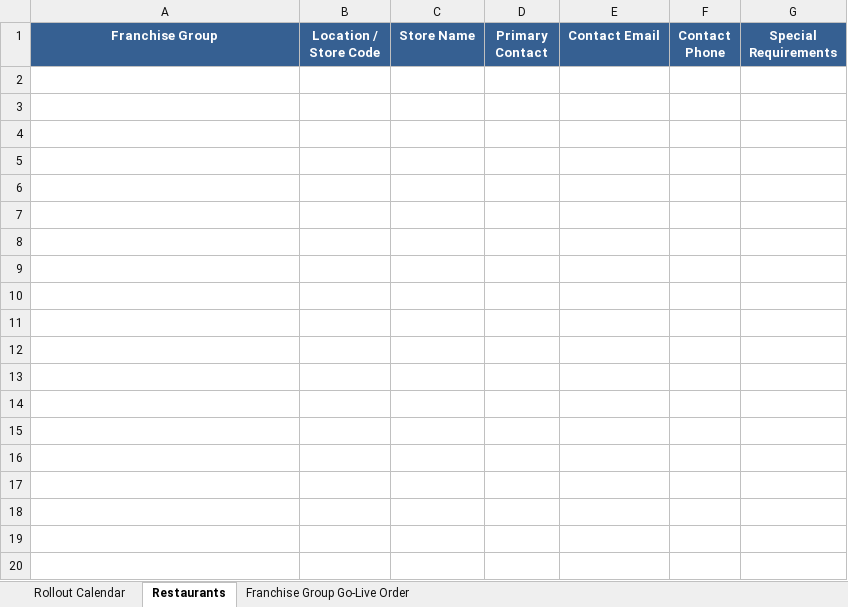
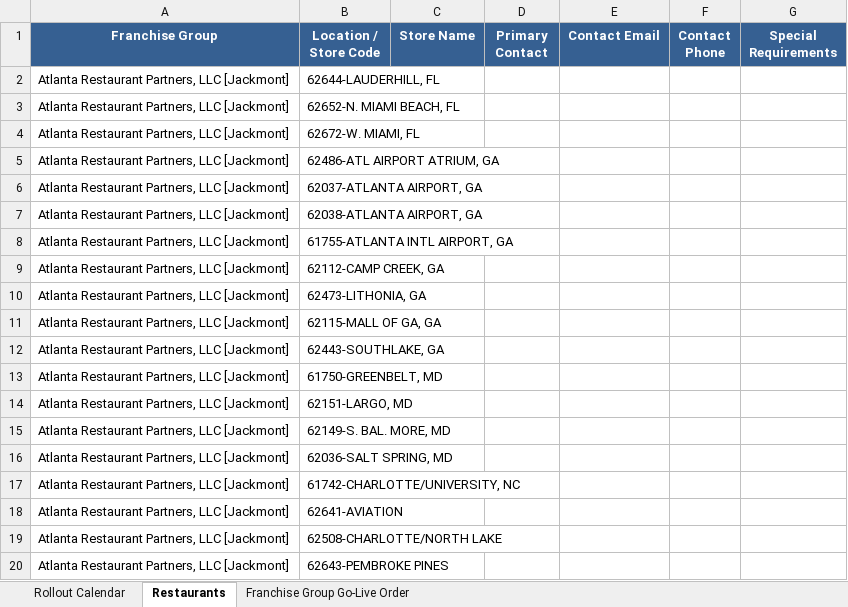
Before and after one commit to Jh-justinHarmon/TGIF.8825.systems, an Excel workbook: shared/artifacts/TGIF_2026_Rollout_Tracking_UNIFIED.xlsx, sheet Restaurants, drawn as a sheet; only a part is shown; values as stored, in another font and other column widths than the file's, no borders; the diff covers the shown part only; the diff names each change by its address in the sheet, - before the commit and + after, or states it on an @@ line.

```diff
--- a/shared/artifacts/TGIF_2026_Rollout_Tracking_UNIFIED.xlsx (sheet Restaurants)
+++ b/shared/artifacts/TGIF_2026_Rollout_Tracking_UNIFIED.xlsx (sheet Restaurants)
+row 2: Atlanta Restaurant Partners, LLC [Jackmont] | 62644-LAUDERHILL, FL
+row 3: Atlanta Restaurant Partners, LLC [Jackmont] | 62652-N. MIAMI BEACH, FL
+row 4: Atlanta Restaurant Partners, LLC [Jackmont] | 62672-W. MIAMI, FL
+row 5: Atlanta Restaurant Partners, LLC [Jackmont] | 62486-ATL AIRPORT ATRIUM, GA
+row 6: Atlanta Restaurant Partners, LLC [Jackmont] | 62037-ATLANTA AIRPORT, GA
+row 7: Atlanta Restaurant Partners, LLC [Jackmont] | 62038-ATLANTA AIRPORT, GA
+row 8: Atlanta Restaurant Partners, LLC [Jackmont] | 61755-ATLANTA INTL AIRPORT, GA
+row 9: Atlanta Restaurant Partners, LLC [Jackmont] | 62112-CAMP CREEK, GA
+row 10: Atlanta Restaurant Partners, LLC [Jackmont] | 62473-LITHONIA, GA
+row 11: Atlanta Restaurant Partners, LLC [Jackmont] | 62115-MALL OF GA, GA
+row 12: Atlanta Restaurant Partners, LLC [Jackmont] | 62443-SOUTHLAKE, GA
+row 13: Atlanta Restaurant Partners, LLC [Jackmont] | 61750-GREENBELT, MD
+row 14: Atlanta Restaurant Partners, LLC [Jackmont] | 62151-LARGO, MD
+row 15: Atlanta Restaurant Partners, LLC [Jackmont] | 62149-S. BAL. MORE, MD
+row 16: Atlanta Restaurant Partners, LLC [Jackmont] | 62036-SALT SPRING, MD
+row 17: Atlanta Restaurant Partners, LLC [Jackmont] | 61742-CHARLOTTE/UNIVERSITY, NC
+row 18: Atlanta Restaurant Partners, LLC [Jackmont] | 62641-AVIATION
+row 19: Atlanta Restaurant Partners, LLC [Jackmont] | 62508-CHARLOTTE/NORTH LAKE
+row 20: Atlanta Restaurant Partners, LLC [Jackmont] | 62643-PEMBROKE PINES
```
Also changed, not shown: 42 added rows elsewhere in this sheet, sheet Rollout Calendar, sheet Franchise Group Go-Live Order, 4 other files.
